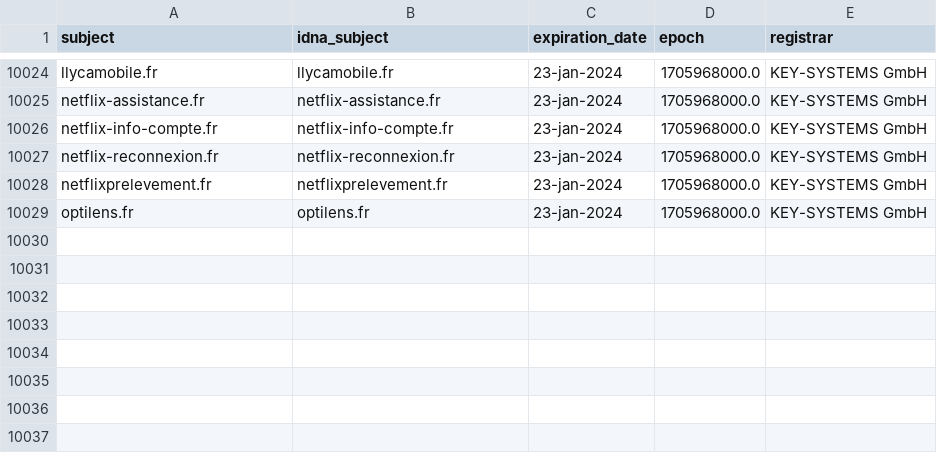
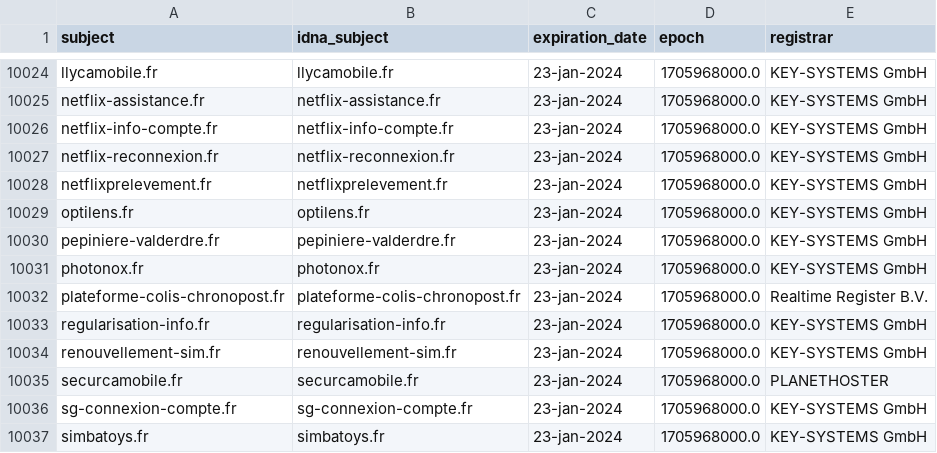
Before and after one commit to dead-hosts/Red-Flag-Domains_web_red.flag.domains, a CSV file: .pyfunceble/whois.csv, drawn as a sheet; only a part is shown, gaps mark what is left out; the diff names each change by its address in the sheet, - before the commit and + after, or states it on an @@ line.

```diff
--- a/.pyfunceble/whois.csv
+++ b/.pyfunceble/whois.csv
+row 10030: pepiniere-valderdre.fr | pepiniere-valderdre.fr | 23-jan-2024 | 1705968000.0 | KEY-SYSTEMS GmbH
+row 10031: photonox.fr | photonox.fr | 23-jan-2024 | 1705968000.0 | KEY-SYSTEMS GmbH
+row 10032: plateforme-colis-chronopost.fr | plateforme-colis-chronopost.fr | 23-jan-2024 | 1705968000.0 | Realtime Register B.V.
+row 10033: regularisation-info.fr | regularisation-info.fr | 23-jan-2024 | 1705968000.0 | KEY-SYSTEMS GmbH
+row 10034: renouvellement-sim.fr | renouvellement-sim.fr | 23-jan-2024 | 1705968000.0 | KEY-SYSTEMS GmbH
+row 10035: securcamobile.fr | securcamobile.fr | 23-jan-2024 | 1705968000.0 | PLANETHOSTER
+row 10036: sg-connexion-compte.fr | sg-connexion-compte.fr | 23-jan-2024 | 1705968000.0 | KEY-SYSTEMS GmbH
+row 10037: simbatoys.fr | simbatoys.fr | 23-jan-2024 | 1705968000.0 | KEY-SYSTEMS GmbH
```
Also changed, not shown: 13 other files.
